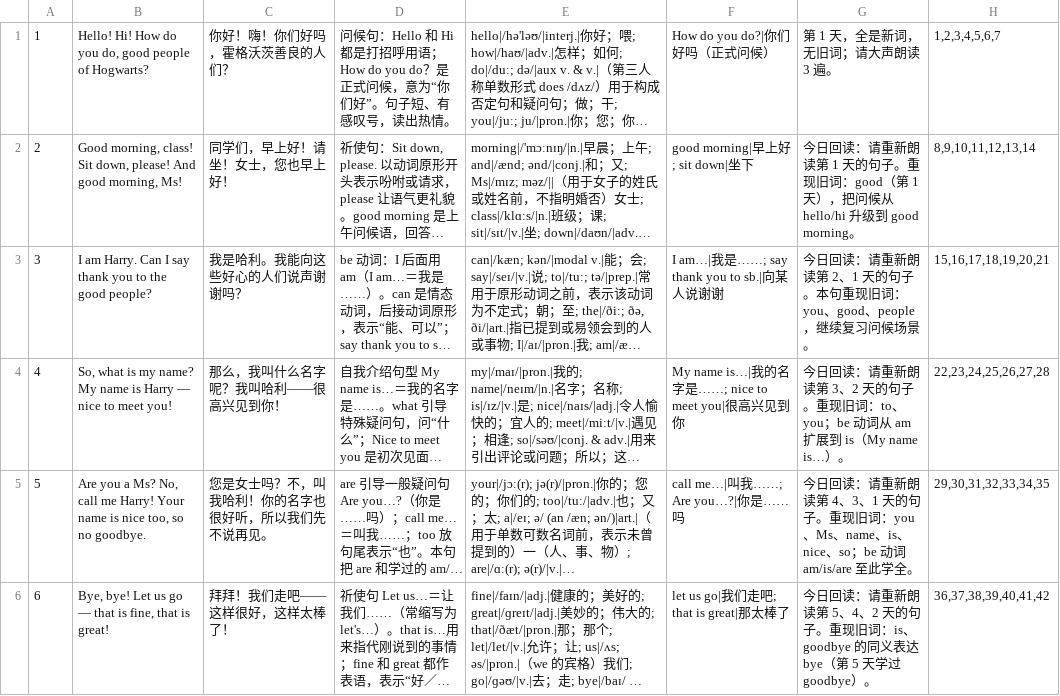
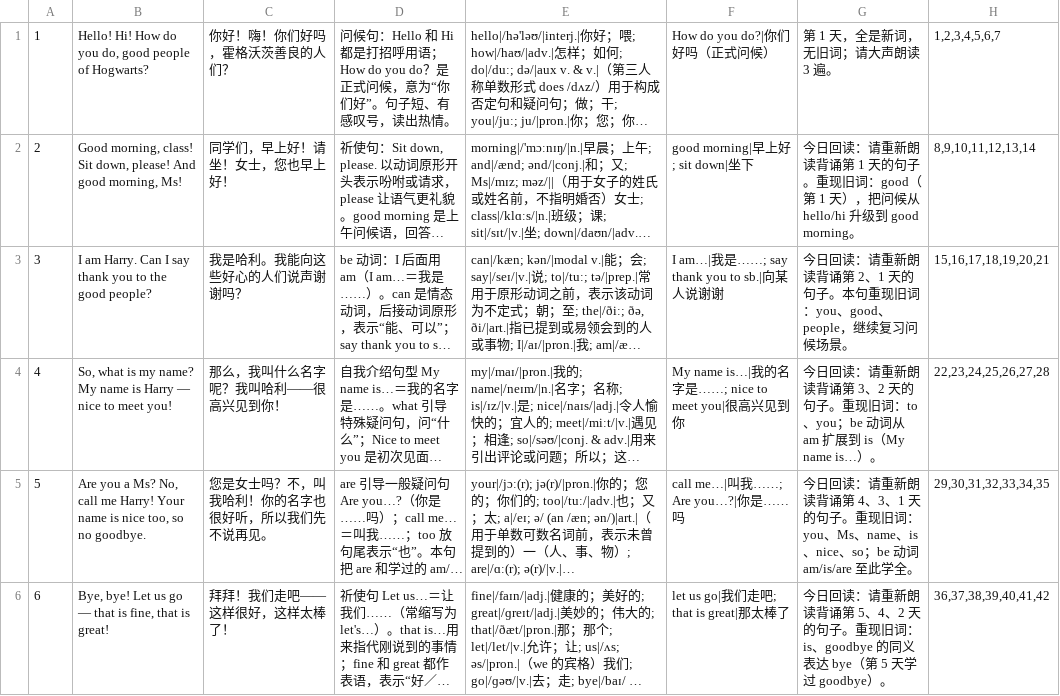
Before and after one commit to alpha-86/100-Sentences-in-English, a CSV file: 420-primary-school/batches/batch1.csv, drawn as a sheet; only a part is shown; long unchanged cells end in …; the diff covers the shown part only; the diff names each change by its address in the sheet, - before the commit and + after, or states it on an @@ line.

```diff
--- a/420-primary-school/batches/batch1.csv
+++ b/420-primary-school/batches/batch1.csv
-G2: …重新朗读第 1 天…
+G2: …重新朗读背诵第 1 天…
-G3: …重新朗读第 2、…
+G3: …重新朗读背诵第 2、…
-G4: …重新朗读第 3、…
+G4: …重新朗读背诵第 3、…
-G5: …重新朗读第 4、…
+G5: …重新朗读背诵第 4、…
-G6: …重新朗读第 5、…
+G6: …重新朗读背诵第 5、…
```
Also changed, not shown: 4 edited cells elsewhere in this file, 420-primary-school/batches/batch2.csv, 420-primary-school/batches/batch3.csv, 7 other files.
